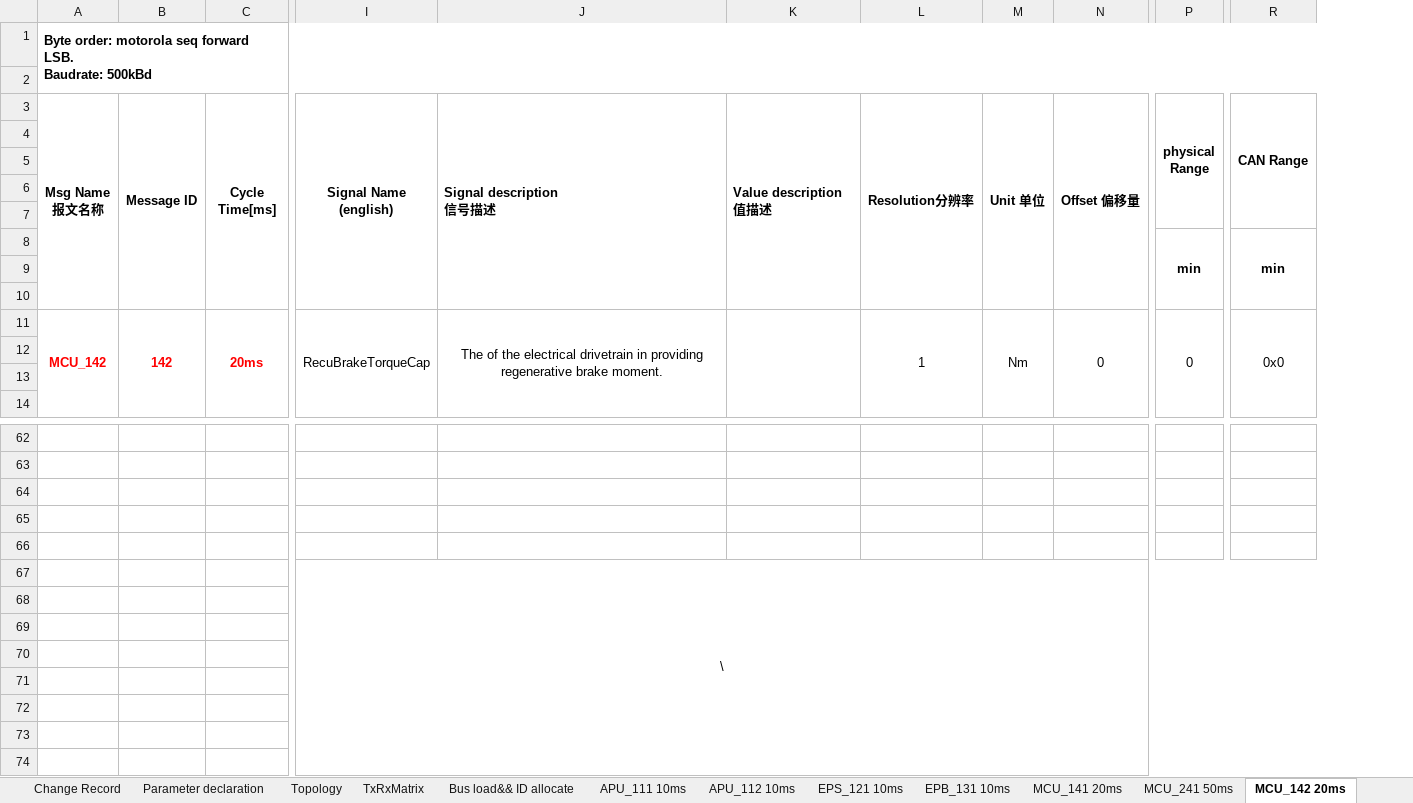
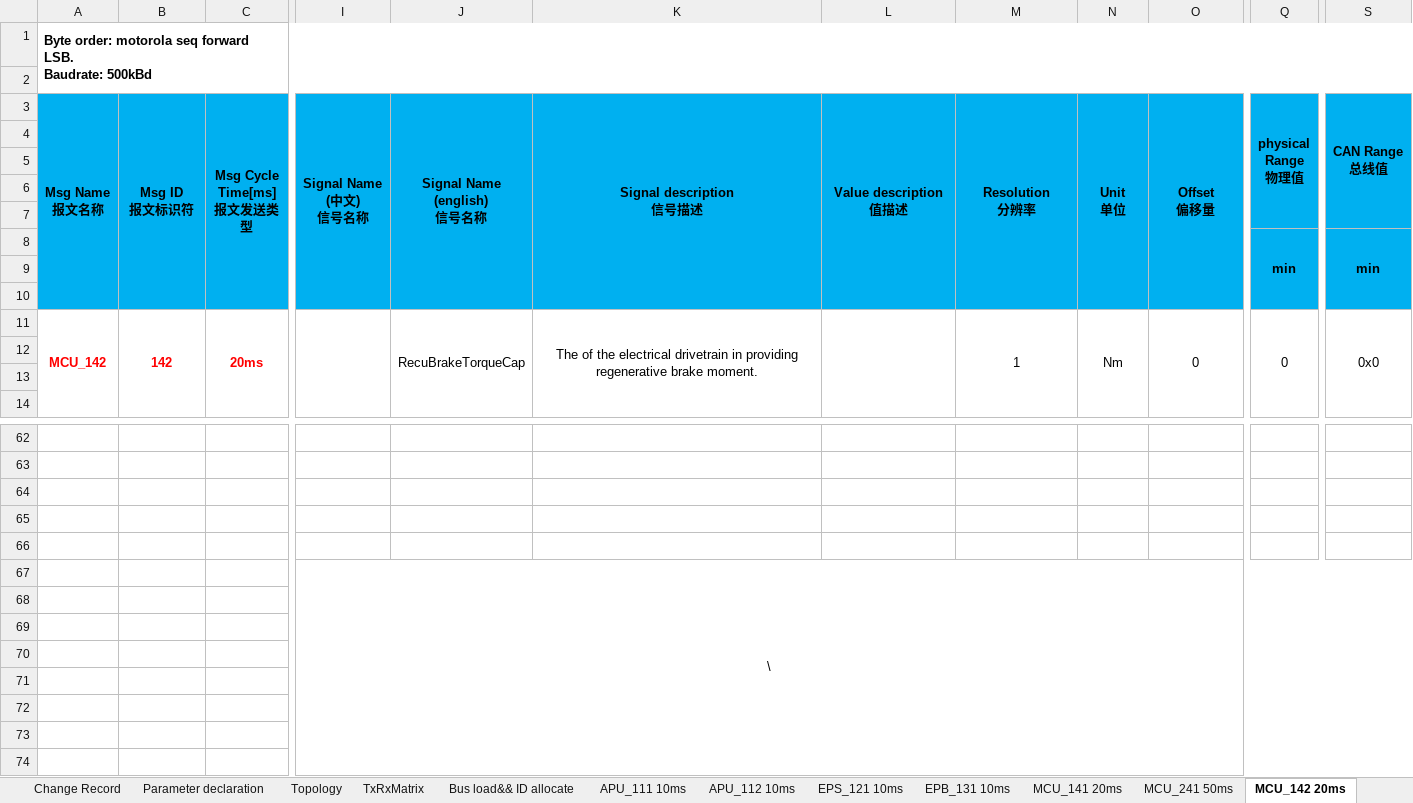
Before and after one commit to guruquan887/VAD01, an Excel workbook: 01需求分析/docs/specs/01自动驾驶专案CAN Matrix-VAD01-20180316.xlsx, sheet MCU_142 20ms, drawn as a sheet; only a part is shown, gaps mark what is left out; values as stored, in another font and other column widths than the file's, no borders; removed rows and columns are numbered as before the commit, all else as after; ↵ is a line break in a cell; the diff covers the shown part only; the diff names each change by its address in the sheet, - before the commit and + after, or states it on an @@ line.

```diff
--- a/01需求分析/docs/specs/01自动驾驶专案CAN Matrix-VAD01-20180316.xlsx (sheet MCU_142 20ms)
+++ b/01需求分析/docs/specs/01自动驾驶专案CAN Matrix-VAD01-20180316.xlsx (sheet MCU_142 20ms)
+column I (Signal Name (中文) 信号名称), row 67: \
-A3: Msg Name报文名称
+A3: Msg Name ↵ 报文名称
-A3:C10 fill: none
+A3:C10 fill: #00B0F0
-B3: Message ID
+B3: Msg ID ↵ 报文标识符
-C3: Cycle Time[ms]
+C3: Msg Cycle Time[ms] ↵ 报文发送类型
-J3: Signal Name ↵ (english)
+J3: Signal Name ↵ (english) ↵ 信号名称
-J3:S6 fill: none
+J3:S6 fill: #00B0F0
-K3:L3 alignment: left
+K3:L3 alignment: center
-M3: Resolution分辨率
+M3: Resolution ↵ 分辨率
-N3: Unit 单位
+N3: Unit ↵ 单位
-O3: Offset 偏移量
+O3: Offset ↵ 偏移量
-Q3: physical Range
+Q3: physical Range ↵ 物理值
-S3: CAN Range
+S3: CAN Range ↵ 总线值
-J7:S10 fill: none
+J7:S10 fill: #00B0F0
-J67 (Signal Name (english) 信号名称): \
+J67 (Signal Name (english) 信号名称): (empty)
-I67:Y74 merged
```
Also changed, not shown: 2 edited cells and cell formats elsewhere in this sheet, sheet EPS_121 10ms, sheet APU_112 10ms, sheet APU_111 10ms, sheet MCU_241 50ms, sheet MCU_141 20ms, sheet EPB_131 10ms, 2 more sheets, 4 other files.
